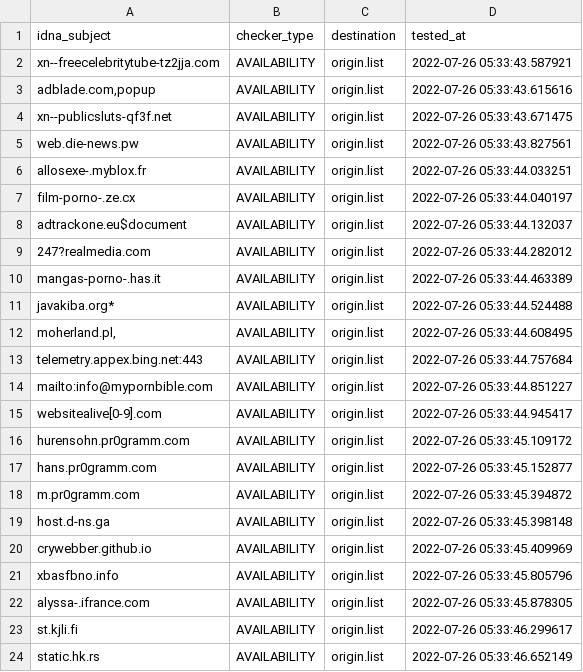
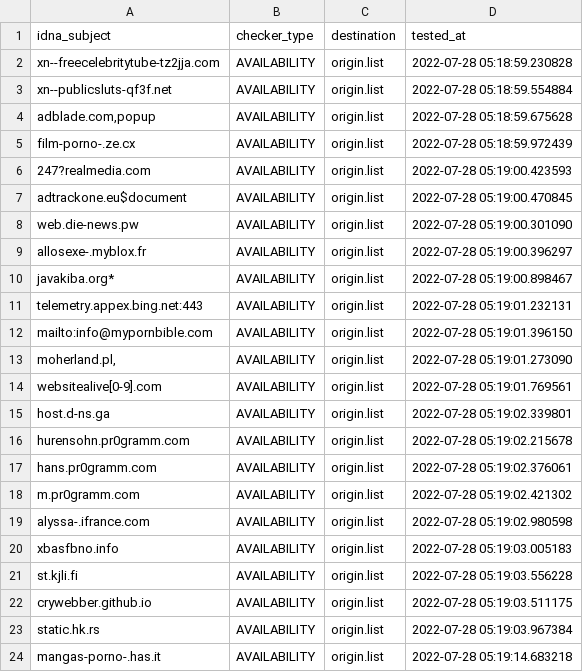
Before and after one commit to dead-hosts/repository-structure, a CSV file: .pyfunceble/inactive.csv, drawn as a sheet.

Commit message:
[Final/Result][Dead-Hosts::repository-structure] | cc @funilrys |  [GHA skip]
fastJ62JXXyunbczIGmTxRQG

```diff
--- a/.pyfunceble/inactive.csv
+++ b/.pyfunceble/inactive.csv
@@ -1,24 +1,24 @@
 idna_subject,checker_type,destination,tested_at
-xn--freecelebritytube-tz2jja.com,AVAILABILITY,origin.list,2022-07-26 05:33:43.587921
-"adblade.com,popup",AVAILABILITY,origin.list,2022-07-26 05:33:43.615616
-xn--publicsluts-qf3f.net,AVAILABILITY,origin.list,2022-07-26 05:33:43.671475
-web.die-news.pw,AVAILABILITY,origin.list,2022-07-26 05:33:43.827561
-allosexe-.myblox.fr,AVAILABILITY,origin.list,2022-07-26 05:33:44.033251
-film-porno-.ze.cx,AVAILABILITY,origin.list,2022-07-26 05:33:44.040197
-adtrackone.eu$document,AVAILABILITY,origin.list,2022-07-26 05:33:44.132037
-247?realmedia.com,AVAILABILITY,origin.list,2022-07-26 05:33:44.282012
-mangas-porno-.has.it,AVAILABILITY,origin.list,2022-07-26 05:33:44.463389
-javakiba.org*,AVAILABILITY,origin.list,2022-07-26 05:33:44.524488
-"moherland.pl,",AVAILABILITY,origin.list,2022-07-26 05:33:44.608495
-telemetry.appex.bing.net:443,AVAILABILITY,origin.list,2022-07-26 05:33:44.757684
-mailto:info@mypornbible.com,AVAILABILITY,origin.list,2022-07-26 05:33:44.851227
-websitealive[0-9].com,AVAILABILITY,origin.list,2022-07-26 05:33:44.945417
-hurensohn.pr0gramm.com,AVAILABILITY,origin.list,2022-07-26 05:33:45.109172
-hans.pr0gramm.com,AVAILABILITY,origin.list,2022-07-26 05:33:45.152877
-m.pr0gramm.com,AVAILABILITY,origin.list,2022-07-26 05:33:45.394872
-host.d-ns.ga,AVAILABILITY,origin.list,2022-07-26 05:33:45.398148
-crywebber.github.io,AVAILABILITY,origin.list,2022-07-26 05:33:45.409969
-xbasfbno.info,AVAILABILITY,origin.list,2022-07-26 05:33:45.805796
-alyssa-.ifrance.com,AVAILABILITY,origin.list,2022-07-26 05:33:45.878305
-st.kjli.fi,AVAILABILITY,origin.list,2022-07-26 05:33:46.299617
-static.hk.rs,AVAILABILITY,origin.list,2022-07-26 05:33:46.652149
+xn--freecelebritytube-tz2jja.com,AVAILABILITY,origin.list,2022-07-28 05:18:59.230828
+xn--publicsluts-qf3f.net,AVAILABILITY,origin.list,2022-07-28 05:18:59.554884
+"adblade.com,popup",AVAILABILITY,origin.list,2022-07-28 05:18:59.675628
+film-porno-.ze.cx,AVAILABILITY,origin.list,2022-07-28 05:18:59.972439
+247?realmedia.com,AVAILABILITY,origin.list,2022-07-28 05:19:00.423593
+adtrackone.eu$document,AVAILABILITY,origin.list,2022-07-28 05:19:00.470845
+web.die-news.pw,AVAILABILITY,origin.list,2022-07-28 05:19:00.301090
+allosexe-.myblox.fr,AVAILABILITY,origin.list,2022-07-28 05:19:00.396297
+javakiba.org*,AVAILABILITY,origin.list,2022-07-28 05:19:00.898467
+telemetry.appex.bing.net:443,AVAILABILITY,origin.list,2022-07-28 05:19:01.232131
+mailto:info@mypornbible.com,AVAILABILITY,origin.list,2022-07-28 05:19:01.396150
+"moherland.pl,",AVAILABILITY,origin.list,2022-07-28 05:19:01.273090
+websitealive[0-9].com,AVAILABILITY,origin.list,2022-07-28 05:19:01.769561
+host.d-ns.ga,AVAILABILITY,origin.list,2022-07-28 05:19:02.339801
+hurensohn.pr0gramm.com,AVAILABILITY,origin.list,2022-07-28 05:19:02.215678
+hans.pr0gramm.com,AVAILABILITY,origin.list,2022-07-28 05:19:02.376061
+m.pr0gramm.com,AVAILABILITY,origin.list,2022-07-28 05:19:02.421302
+alyssa-.ifrance.com,AVAILABILITY,origin.list,2022-07-28 05:19:02.980598
+xbasfbno.info,AVAILABILITY,origin.list,2022-07-28 05:19:03.005183
+st.kjli.fi,AVAILABILITY,origin.list,2022-07-28 05:19:03.556228
+crywebber.github.io,AVAILABILITY,origin.list,2022-07-28 05:19:03.511175
+static.hk.rs,AVAILABILITY,origin.list,2022-07-28 05:19:03.967384
+mangas-porno-.has.it,AVAILABILITY,origin.list,2022-07-28 05:19:14.683218
```
Also changed, not shown: 12 other files.
